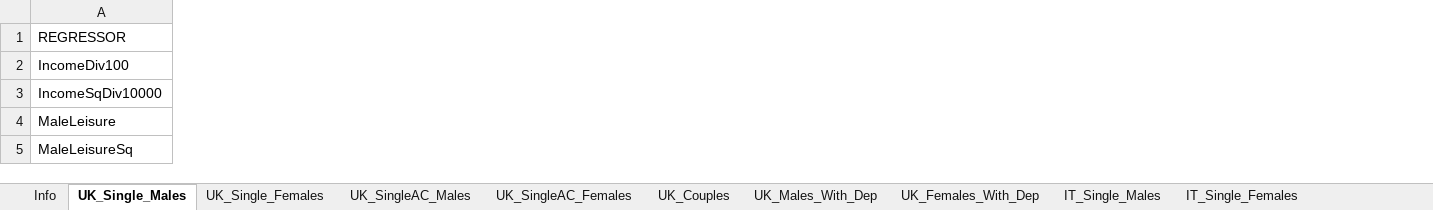
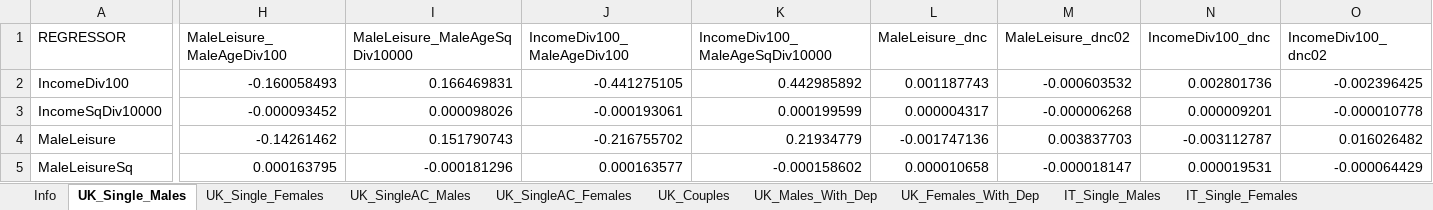
Before and after one commit to centreformicrosimulation/SimPaths, an Excel workbook: input/reg_labourSupplyUtility.xlsx, sheet UK_Single_Males, drawn as a sheet; only a part is shown, gaps mark what is left out; values as stored, in another font and other column widths than the file's, no borders; the diff covers the shown part only; the diff names each change by its address in the sheet, - before the commit and + after, or states it on an @@ line.

```diff
--- a/input/reg_labourSupplyUtility.xlsx (sheet UK_Single_Males)
+++ b/input/reg_labourSupplyUtility.xlsx (sheet UK_Single_Males)
+column H (MaleLeisure_MaleAgeDiv100), rows 2-5: -0.160058493 | -0.000093452 | -0.14261462 | 0.000163795
+column I (MaleLeisure_MaleAgeSqDiv10000), rows 2-5: 0.166469831 | 0.000098026 | 0.151790743 | -0.000181296
+column J (IncomeDiv100_MaleAgeDiv100), rows 2-5: -0.441275105 | -0.000193061 | -0.216755702 | 0.000163577
+column K (IncomeDiv100_MaleAgeSqDiv10000), rows 2-5: 0.442985892 | 0.000199599 | 0.21934779 | -0.000158602
+column L (MaleLeisure_dnc), rows 2-5: 0.001187743 | 0.000004317 | -0.001747136 | 0.000010658
+column M (MaleLeisure_dnc02), rows 2-5: -0.000603532 | -0.000006268 | 0.003837703 | -0.000018147
+column N (IncomeDiv100_dnc), rows 2-5: 0.002801736 | 0.000009201 | -0.003112787 | 0.000019531
+column O (IncomeDiv100_dnc02), rows 2-5: -0.002396425 | -0.000010778 | 0.016026482 | -0.000064429
```
Also changed, not shown: 12 added rows, 4 added columns and 30 edited cells elsewhere in this sheet, sheet UK_Females_With_Dep, sheet UK_Males_With_Dep, sheet UK_SingleAC_Males, sheet UK_SingleAC_Females, sheet UK_Couples, sheet UK_Single_Females, 3 other files.
